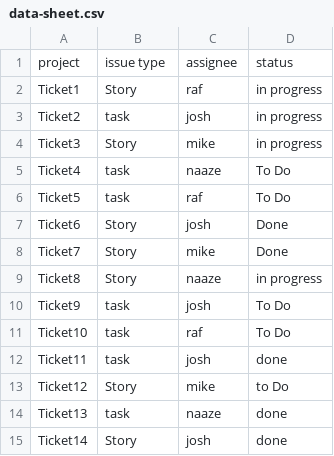
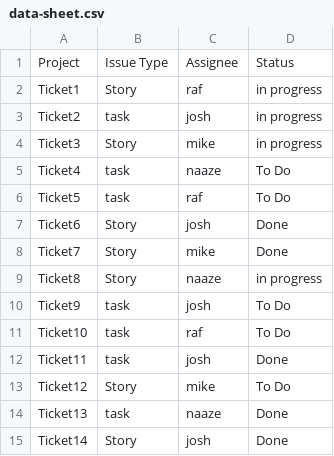
Before and after one commit to rcextreme/grafana, a CSV file: data-sheet.csv, drawn as a sheet.

Commit message:
Update data-sheet.csv

```diff
--- a/data-sheet.csv
+++ b/data-sheet.csv
@@ -1,2 +1,2 @@
-project,issue type,assignee,status
+Project,Issue Type,Assignee,Status
 Ticket1,Story,raf,in progress
@@ -11,5 +11,5 @@ Ticket9,task,josh,To Do
 Ticket10,task,raf,To Do
-Ticket11,task,josh,done
-Ticket12,Story,mike,to Do
-Ticket13,task,naaze,done
-Ticket14,Story,josh,done
+Ticket11,task,josh,Done
+Ticket12,Story,mike,To Do
+Ticket13,task,naaze,Done
+Ticket14,Story,josh,Done
```
